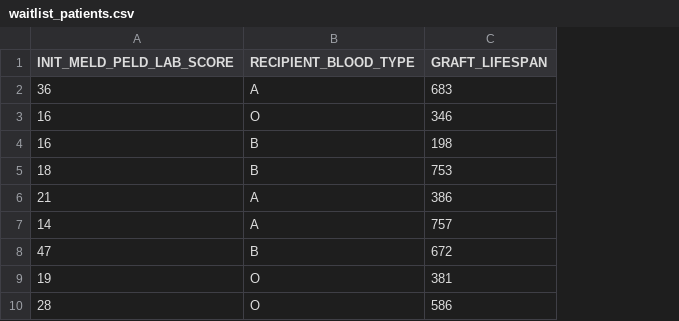
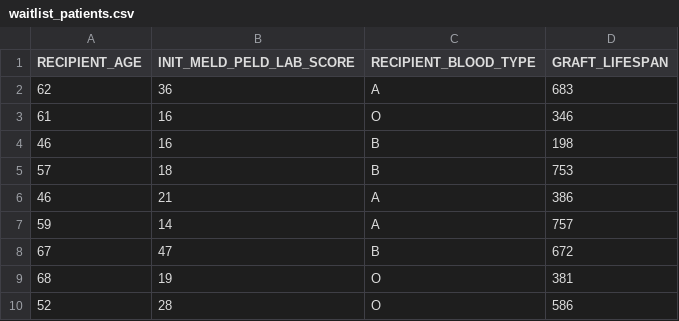
Before and after one commit to justinebreuch/organ-allocation, a CSV file: waitlist_patients.csv, drawn as a sheet; only a part is shown; the diff names each change by its address in the sheet, - before the commit and + after, or states it on an @@ line.

Commit message:
Forgot to grab age

```diff
--- a/waitlist_patients.csv
+++ b/waitlist_patients.csv
+column A (RECIPIENT_AGE), rows 2-10: 62 | 61 | 46 | 57 | 46 | 59 | 67 | 68 | 52
```
